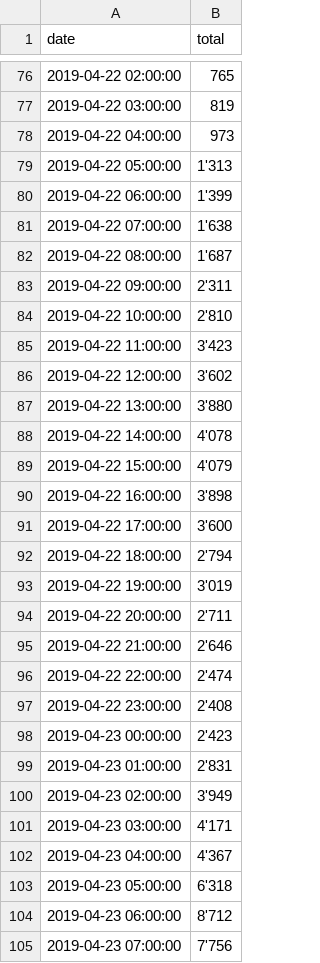
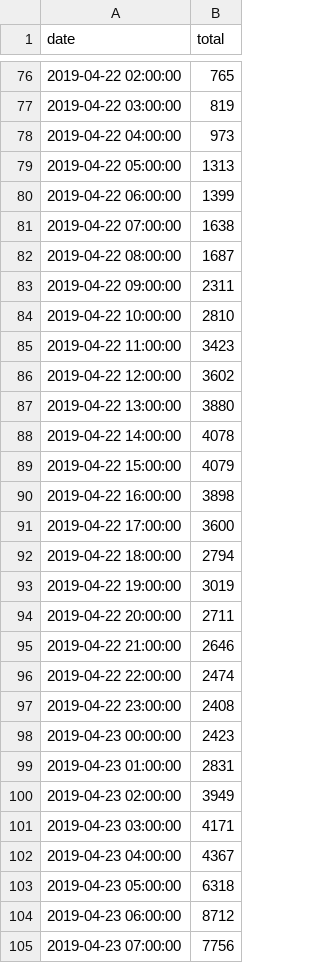
Before and after one commit to MeteoSwiss-APN/trapcomparison, a CSV file: data-raw/hourly/poleno_000019042019-230003062019_hourly.csv (was data-raw/hourly/poleno1_000019042019-230003062019_hourly.csv), drawn as a sheet; only a part is shown, gaps mark what is left out; the diff covers the shown part only.

```diff
--- a/data-raw/hourly/poleno1_000019042019-230003062019_hourly.csv
+++ b/data-raw/hourly/poleno_000019042019-230003062019_hourly.csv
@@ -78,28 +78,28 @@ date, total
 2019-04-22 04:00:00, 973
-2019-04-22 05:00:00, 1'313
-2019-04-22 06:00:00, 1'399
-2019-04-22 07:00:00, 1'638
-2019-04-22 08:00:00, 1'687
-2019-04-22 09:00:00, 2'311
-2019-04-22 10:00:00, 2'810
-2019-04-22 11:00:00, 3'423
-2019-04-22 12:00:00, 3'602
-2019-04-22 13:00:00, 3'880
-2019-04-22 14:00:00, 4'078
-2019-04-22 15:00:00, 4'079
-2019-04-22 16:00:00, 3'898
-2019-04-22 17:00:00, 3'600
-2019-04-22 18:00:00, 2'794
-2019-04-22 19:00:00, 3'019
-2019-04-22 20:00:00, 2'711
-2019-04-22 21:00:00, 2'646
-2019-04-22 22:00:00, 2'474
-2019-04-22 23:00:00, 2'408
-2019-04-23 00:00:00, 2'423
-2019-04-23 01:00:00, 2'831
-2019-04-23 02:00:00, 3'949
-2019-04-23 03:00:00, 4'171
-2019-04-23 04:00:00, 4'367
-2019-04-23 05:00:00, 6'318
-2019-04-23 06:00:00, 8'712
-2019-04-23 07:00:00, 7'756
+2019-04-22 05:00:00, 1313
+2019-04-22 06:00:00, 1399
+2019-04-22 07:00:00, 1638
+2019-04-22 08:00:00, 1687
+2019-04-22 09:00:00, 2311
+2019-04-22 10:00:00, 2810
+2019-04-22 11:00:00, 3423
+2019-04-22 12:00:00, 3602
+2019-04-22 13:00:00, 3880
+2019-04-22 14:00:00, 4078
+2019-04-22 15:00:00, 4079
+2019-04-22 16:00:00, 3898
+2019-04-22 17:00:00, 3600
+2019-04-22 18:00:00, 2794
+2019-04-22 19:00:00, 3019
+2019-04-22 20:00:00, 2711
+2019-04-22 21:00:00, 2646
+2019-04-22 22:00:00, 2474
+2019-04-22 23:00:00, 2408
+2019-04-23 00:00:00, 2423
+2019-04-23 01:00:00, 2831
+2019-04-23 02:00:00, 3949
+2019-04-23 03:00:00, 4171
+2019-04-23 04:00:00, 4367
+2019-04-23 05:00:00, 6318
+2019-04-23 06:00:00, 8712
+2019-04-23 07:00:00, 7756
```
Also changed, not shown: 55 edited cells elsewhere in this file, data-raw/hourly/rapide_000019042019-230003062019_hourly.csv, 3 other files.
